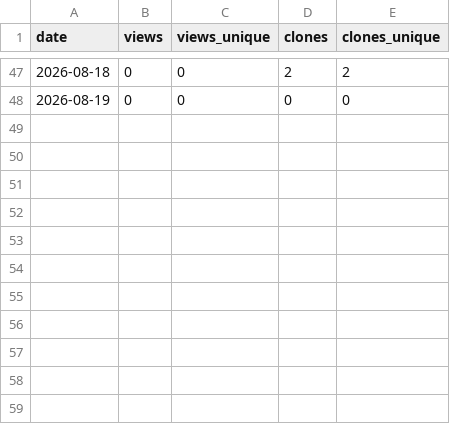
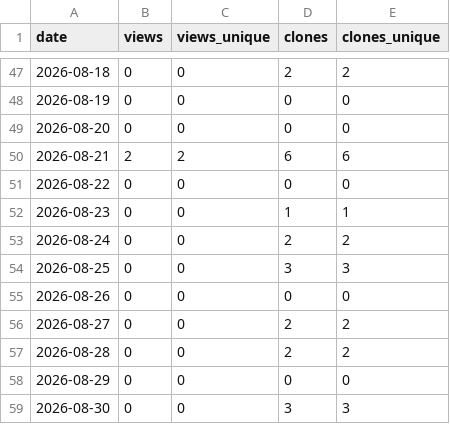
Before and after one commit to JackNg88/jwtools, a CSV file: traffic_history.csv, drawn as a sheet; only a part is shown, gaps mark what is left out.

```diff
--- a/traffic_history.csv
+++ b/traffic_history.csv
@@ -48 +48,12 @@ date,views,views_unique,clones,clones_unique
 2026-08-19,0,0,0,0
+2026-08-20,0,0,0,0
+2026-08-21,2,2,6,6
+2026-08-22,0,0,0,0
+2026-08-23,0,0,1,1
+2026-08-24,0,0,2,2
+2026-08-25,0,0,3,3
+2026-08-26,0,0,0,0
+2026-08-27,0,0,2,2
+2026-08-28,0,0,2,2
+2026-08-29,0,0,0,0
+2026-08-30,0,0,3,3
```
Also changed, not shown: 4 other files.
